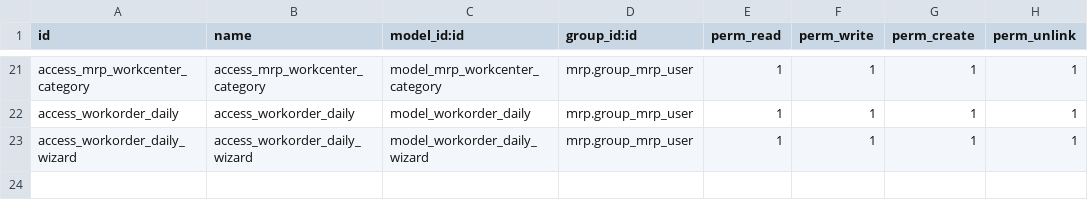
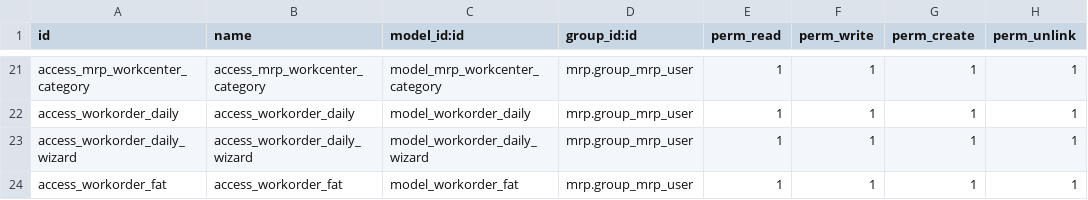
Before and after one commit to ivanvincent/odoo_14_altinexpd, a CSV file: mrp_request/security/ir.model.access.csv, drawn as a sheet; only a part is shown, gaps mark what is left out; the diff names each change by its address in the sheet, - before the commit and + after, or states it on an @@ line.

```diff
--- a/mrp_request/security/ir.model.access.csv
+++ b/mrp_request/security/ir.model.access.csv
+row 24: access_workorder_fat | access_workorder_fat | model_workorder_fat | mrp.group_mrp_user | 1 | 1 | 1 | 1
```
Also changed, not shown: inherit_inventory/security/ir.model.access.csv, 16 other files.
